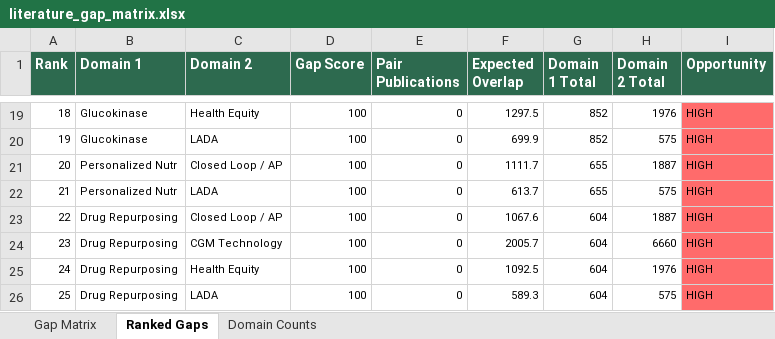
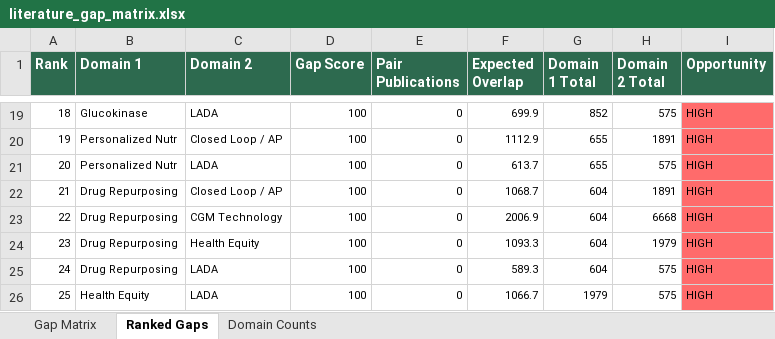
Before and after one commit to BottumJ/diabetes-research-hub, an Excel workbook: Analysis/Results/literature_gap_matrix.xlsx, sheet Ranked Gaps, drawn as a sheet; only a part is shown, gaps mark what is left out; values as stored, in another font and other column widths than the file's, no borders; the diff covers the shown part only; the diff names each change by its address in the sheet, - before the commit and + after, or states it on an @@ line.

Commit message:
Daily iteration 2026-07-07: BHB->NLRP3 revalidated (+2 2025 PMIDs 40055596/40793083, acidosis-form caveat); Gap #14 LADA-nutrition audit (BRONZE retained); 41/41 pipeline OK; credibility sweep clean

```diff
--- a/Analysis/Results/literature_gap_matrix.xlsx (sheet Ranked Gaps)
+++ b/Analysis/Results/literature_gap_matrix.xlsx (sheet Ranked Gaps)
-C19 (Domain 2): Health Equity
+C19 (Domain 2): LADA
-F19 (Expected Overlap): 1297.5
+F19 (Expected Overlap): 699.9
-H19 (Domain 2 Total): 1976
+H19 (Domain 2 Total): 575
-B20 (Domain 1): Glucokinase
+B20 (Domain 1): Personalized Nutr
-C20 (Domain 2): LADA
+C20 (Domain 2): Closed Loop / AP
-F20 (Expected Overlap): 699.9
+F20 (Expected Overlap): 1112.9
-G20 (Domain 1 Total): 852
+G20 (Domain 1 Total): 655
-H20 (Domain 2 Total): 575
+H20 (Domain 2 Total): 1891
-C21 (Domain 2): Closed Loop / AP
+C21 (Domain 2): LADA
-F21 (Expected Overlap): 1111.7
+F21 (Expected Overlap): 613.7
-H21 (Domain 2 Total): 1887
+H21 (Domain 2 Total): 575
-B22 (Domain 1): Personalized Nutr
+B22 (Domain 1): Drug Repurposing
-C22 (Domain 2): LADA
+C22 (Domain 2): Closed Loop / AP
-F22 (Expected Overlap): 613.7
+F22 (Expected Overlap): 1068.7
-G22 (Domain 1 Total): 655
+G22 (Domain 1 Total): 604
-H22 (Domain 2 Total): 575
+H22 (Domain 2 Total): 1891
-C23 (Domain 2): Closed Loop / AP
+C23 (Domain 2): CGM Technology
-F23 (Expected Overlap): 1067.6
+F23 (Expected Overlap): 2006.9
-H23 (Domain 2 Total): 1887
+H23 (Domain 2 Total): 6668
-C24 (Domain 2): CGM Technology
+C24 (Domain 2): Health Equity
-F24 (Expected Overlap): 2005.7
+F24 (Expected Overlap): 1093.3
-H24 (Domain 2 Total): 6660
+H24 (Domain 2 Total): 1979
-C25 (Domain 2): Health Equity
+C25 (Domain 2): LADA
-F25 (Expected Overlap): 1092.5
+F25 (Expected Overlap): 589.3
-H25 (Domain 2 Total): 1976
+H25 (Domain 2 Total): 575
-B26 (Domain 1): Drug Repurposing
+B26 (Domain 1): Health Equity
-F26 (Expected Overlap): 589.3
+F26 (Expected Overlap): 1066.7
-G26 (Domain 1 Total): 604
+G26 (Domain 1 Total): 1979
```
Also changed, not shown: 1547 edited cells elsewhere in this sheet, sheet Gap Matrix, sheet Domain Counts, 33 other files.
